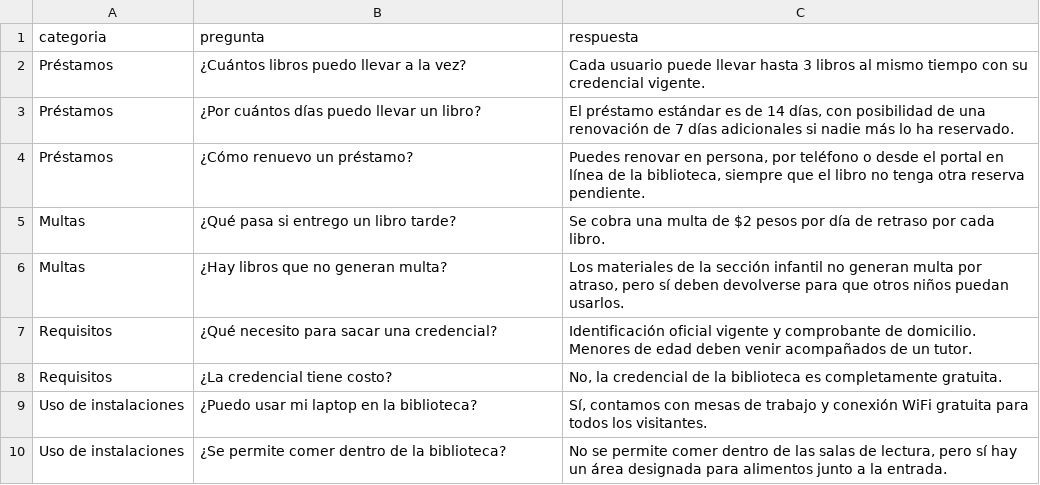
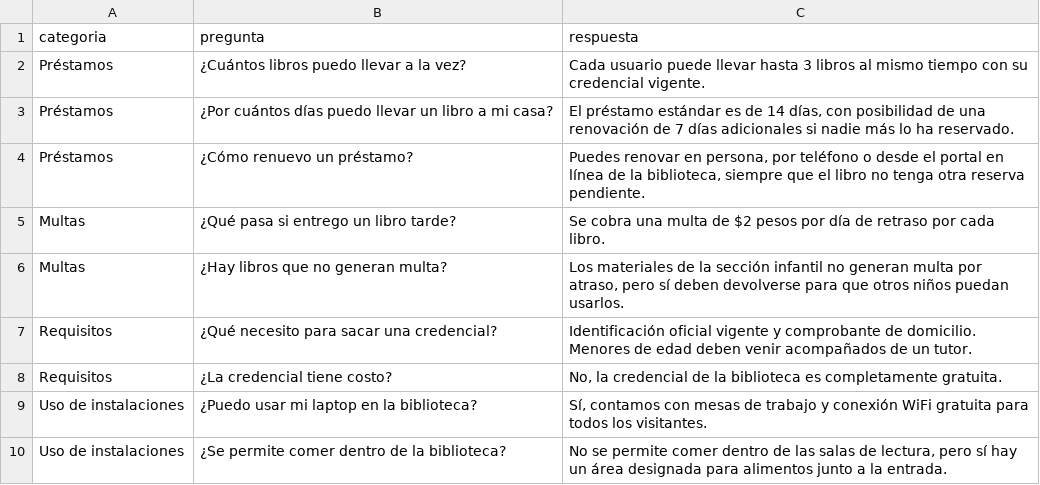
Before and after one commit to beatriz-delgadillo/agente-libreria-ogion, a CSV file: data/politicas.csv, drawn as a sheet.

```diff
--- a/data/politicas.csv
+++ b/data/politicas.csv
@@ -2,3 +2,3 @@
 Préstamos,¿Cuántos libros puedo llevar a la vez?,Cada usuario puede llevar hasta 3 libros al mismo tiempo con su credencial vigente.
-Préstamos,¿Por cuántos días puedo llevar un libro?,"El préstamo estándar es de 14 días, con posibilidad de una renovación de 7 días adicionales si nadie más lo ha reservado."
+Préstamos,¿Por cuántos días puedo llevar un libro a mi casa?,"El préstamo estándar es de 14 días, con posibilidad de una renovación de 7 días adicionales si nadie más lo ha reservado."
 Préstamos,¿Cómo renuevo un préstamo?,"Puedes renovar en persona, por teléfono o desde el portal en línea de la biblioteca, siempre que el libro no tenga otra reserva pendiente."
```
Also changed, not shown: 2 other files.
